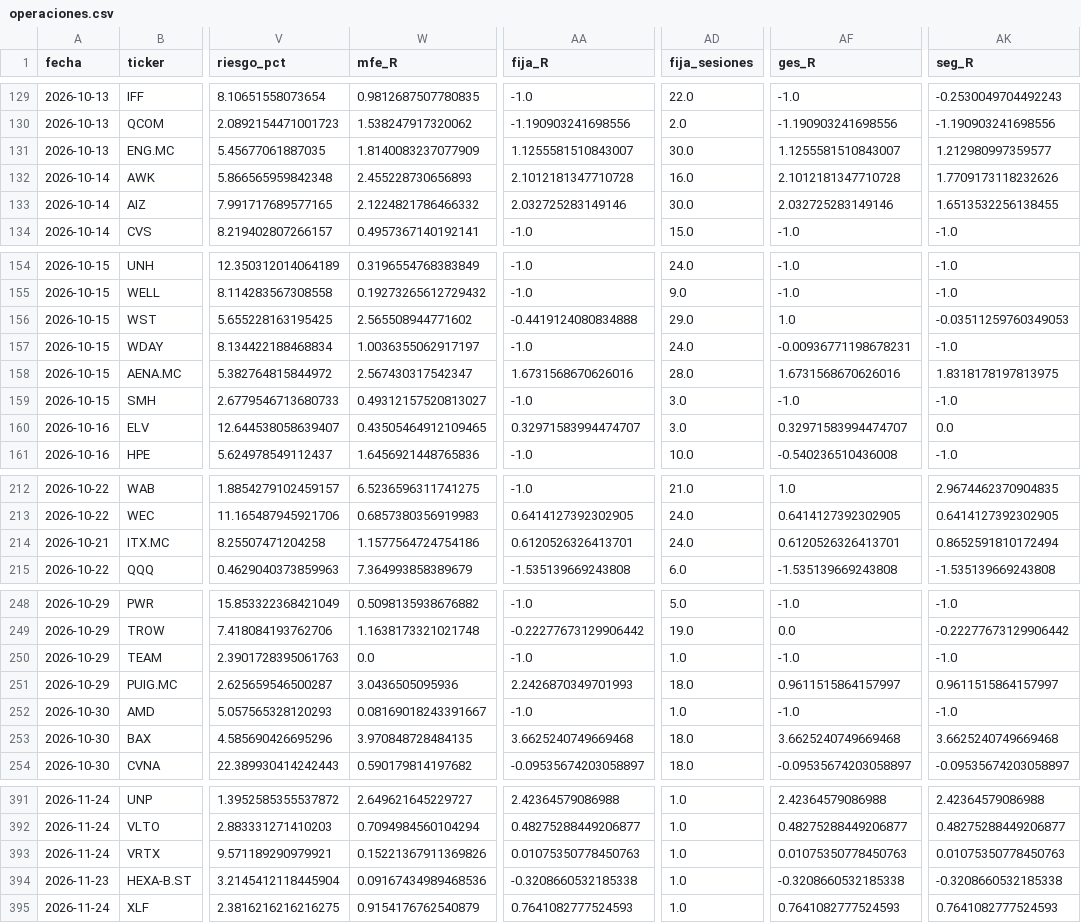
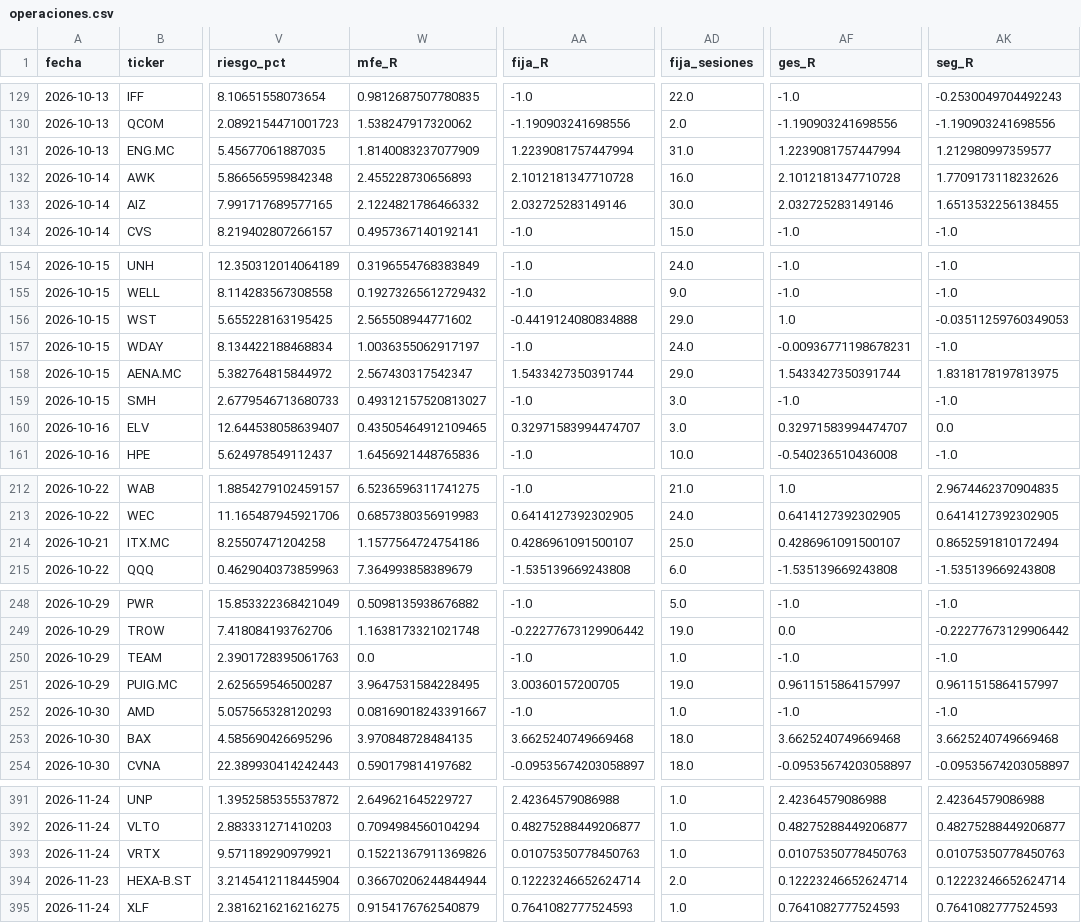
Before and after one commit to dgbancalerocava/escaner-cava, a CSV file: reports/seguimiento/operaciones.csv, drawn as a sheet; only a part is shown, gaps mark what is left out; the diff covers the shown part only; the diff names each change by its address in the sheet, - before the commit and + after, or states it on an @@ line.

```diff
--- a/reports/seguimiento/operaciones.csv
+++ b/reports/seguimiento/operaciones.csv
-AA131 (fija_R): 1.1255581510843007
+AA131 (fija_R): 1.2239081757447994
-AD131 (fija_sesiones): 30.0
+AD131 (fija_sesiones): 31.0
-AF131 (ges_R): 1.1255581510843007
+AF131 (ges_R): 1.2239081757447994
-AA158 (fija_R): 1.6731568670626016
+AA158 (fija_R): 1.5433427350391744
-AD158 (fija_sesiones): 28.0
+AD158 (fija_sesiones): 29.0
-AF158 (ges_R): 1.6731568670626016
+AF158 (ges_R): 1.5433427350391744
-AA214 (fija_R): 0.6120526326413701
+AA214 (fija_R): 0.4286961091500107
-AD214 (fija_sesiones): 24.0
+AD214 (fija_sesiones): 25.0
-AF214 (ges_R): 0.6120526326413701
+AF214 (ges_R): 0.4286961091500107
-W251 (mfe_R): 3.0436505095936
+W251 (mfe_R): 3.9647531584228495
-AA251 (fija_R): 2.2426870349701993
+AA251 (fija_R): 3.00360157200705
-AD251 (fija_sesiones): 18.0
+AD251 (fija_sesiones): 19.0
-W394 (mfe_R): 0.09167434989468536
+W394 (mfe_R): 0.36670206244844944
-AA394 (fija_R): -0.3208660532185338
+AA394 (fija_R): 0.12223246652624714
-AD394 (fija_sesiones): 1.0
+AD394 (fija_sesiones): 2.0
-AF394 (ges_R): -0.3208660532185338
+AF394 (ges_R): 0.12223246652624714
-AK394 (seg_R): -0.3208660532185338
+AK394 (seg_R): 0.12223246652624714
```
Also changed, not shown: 73 edited cells elsewhere in this file, 8 other files.
